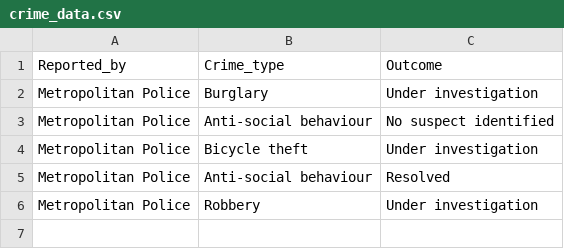
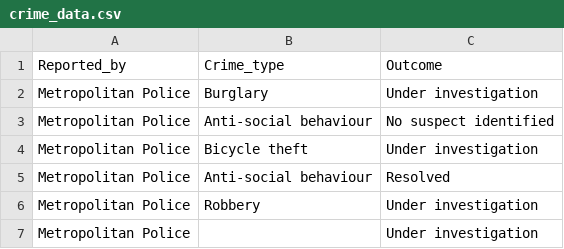
Before and after one commit to NightEyes0/CVS-data-analyser, a CSV file: crime_data.csv, drawn as a sheet.

Commit message:
Add data cleaning to drop missing values

```diff
--- a/crime_data.csv
+++ b/crime_data.csv
@@ -6 +6,2 @@ Metropolitan Police,Anti-social behaviour,Resolved
 Metropolitan Police,Robbery,Under investigation
+Metropolitan Police,,Under investigation
```
Also changed, not shown: 1 other file.
